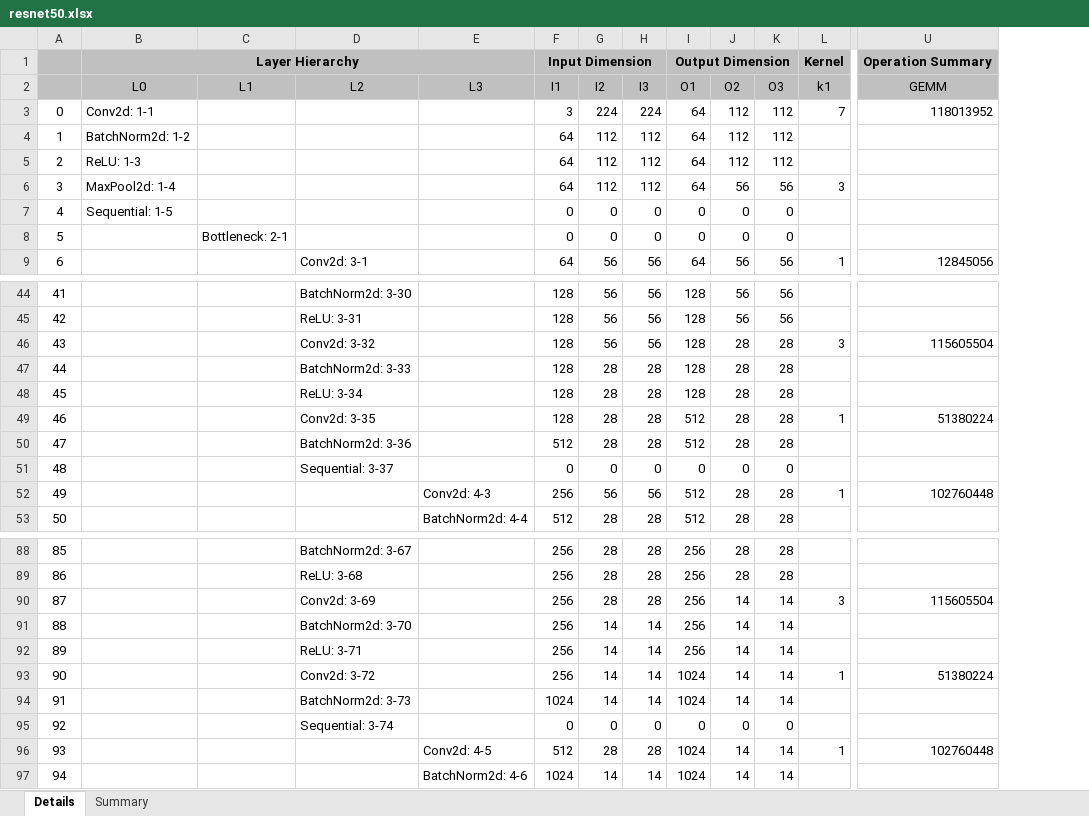
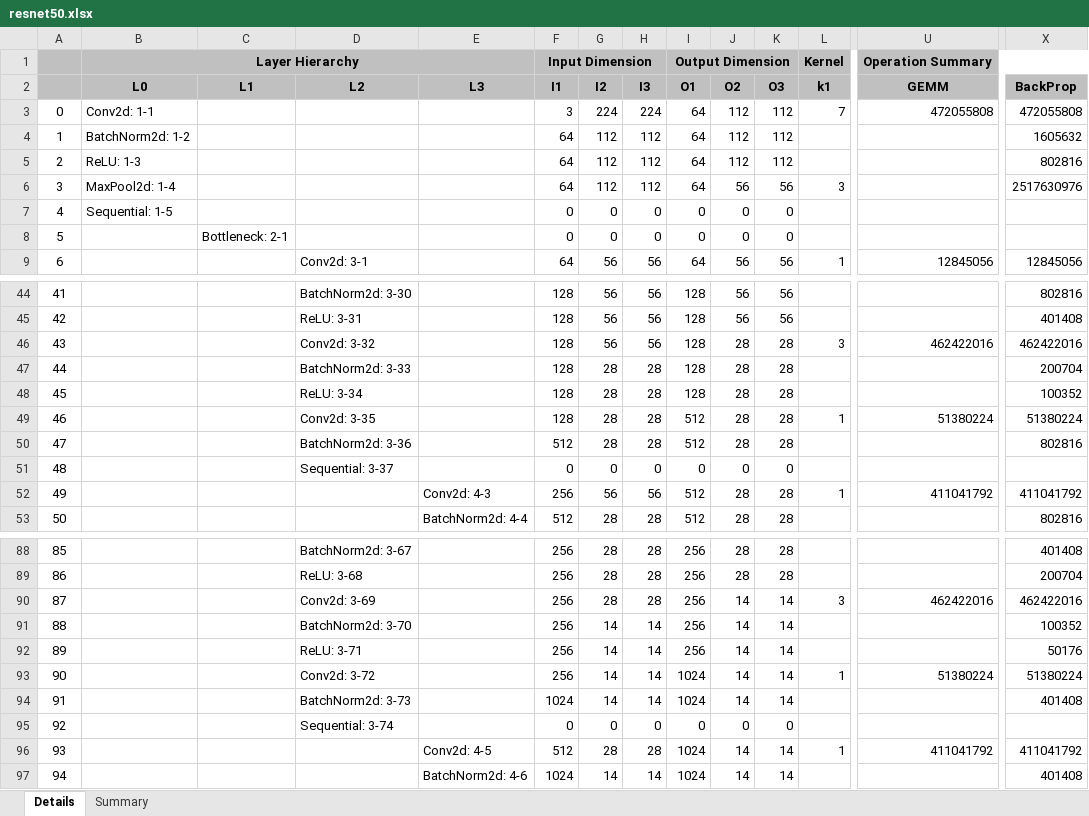
Before and after one commit to zuchunshan/NNparser, an Excel workbook: outputs/torch/resnet50.xlsx, sheet Details, drawn as a sheet; only a part is shown, gaps mark what is left out; values as stored, in another font and other column widths than the file's, no borders; conditional formats not drawn; the diff covers the shown part only; the diff names each change by its address in the sheet, - before the commit and + after, or states it on an @@ line.

```diff
--- a/outputs/torch/resnet50.xlsx (sheet Details)
+++ b/outputs/torch/resnet50.xlsx (sheet Details)
+column X (BackProp), rows 3-9: 472055808 | 1605632 | 802816 | 2517630976 |  |  | 12845056; rows 44-53: 802816 | 401408 | 462422016 | 200704 | 100352 | 51380224 | 802816 |  | 411041792 | 802816; rows 88-97: 401408 | 200704 | 462422016 | 100352 | 50176 | 51380224 | 401408 |  | 411041792 | 401408
-B2:U2 bold: off
+B2:U2 bold: on
-U3 (GEMM): 118013952
+U3 (GEMM): 472055808
-U46 (GEMM): 115605504
+U46 (GEMM): 462422016
-U52 (GEMM): 102760448
+U52 (GEMM): 411041792
-U90 (GEMM): 115605504
+U90 (GEMM): 462422016
-U96 (GEMM): 102760448
+U96 (GEMM): 411041792
```
Also changed, not shown: 2 edited cells and cell formats elsewhere in this sheet, sheet Summary, outputs/torch/densenet121.xlsx, 8 other files.
